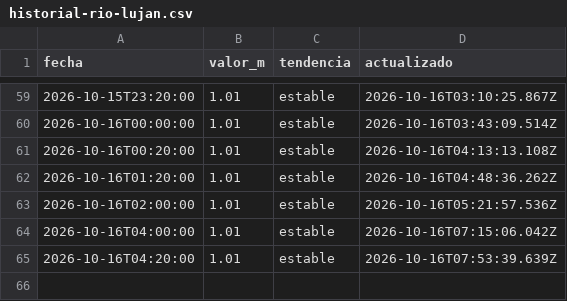
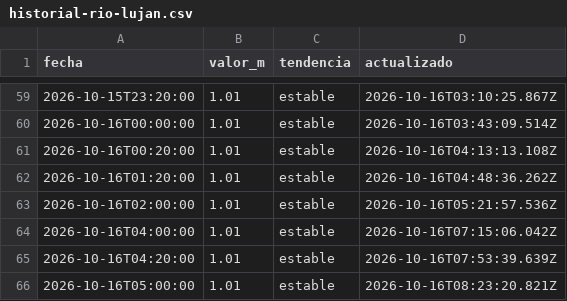
Before and after one commit to geraldinejacobs-ops/rio-lujan-bot, a CSV file: data/historial-rio-lujan.csv, drawn as a sheet; only a part is shown, gaps mark what is left out.

```diff
--- a/data/historial-rio-lujan.csv
+++ b/data/historial-rio-lujan.csv
@@ -65 +65,2 @@ fecha,valor_m,tendencia,actualizado
 2026-10-16T04:20:00,1.01,estable,2026-10-16T07:53:39.639Z
+2026-10-16T05:00:00,1.01,estable,2026-10-16T08:23:20.821Z
```
